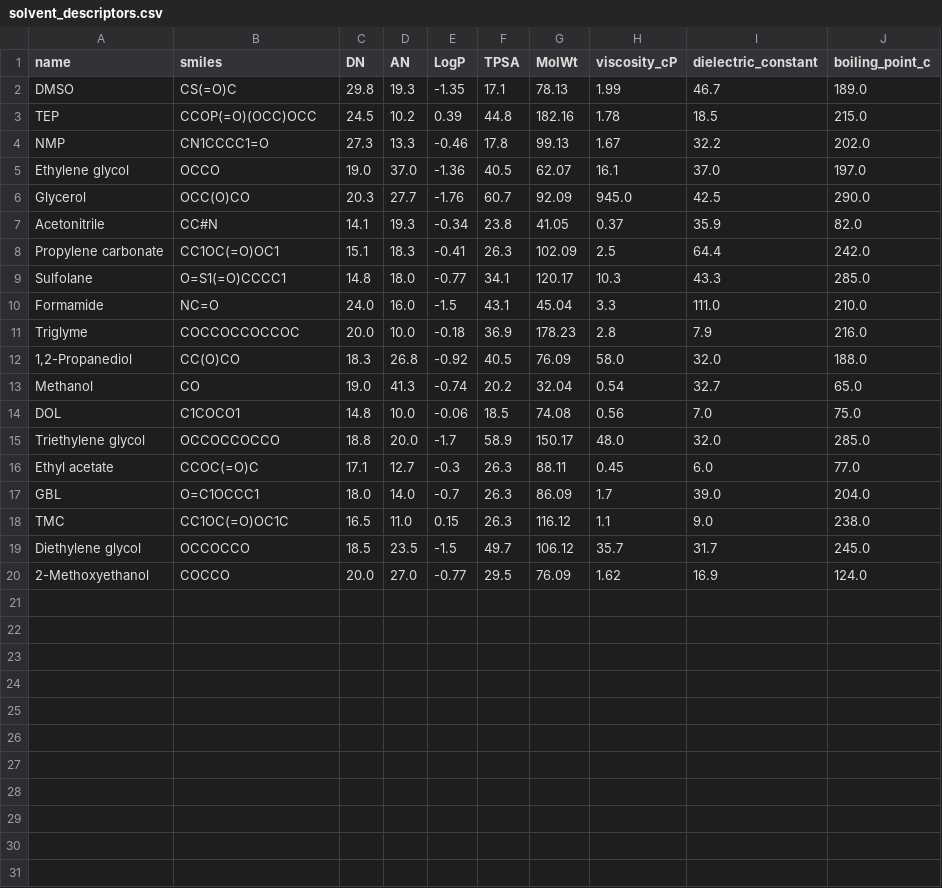
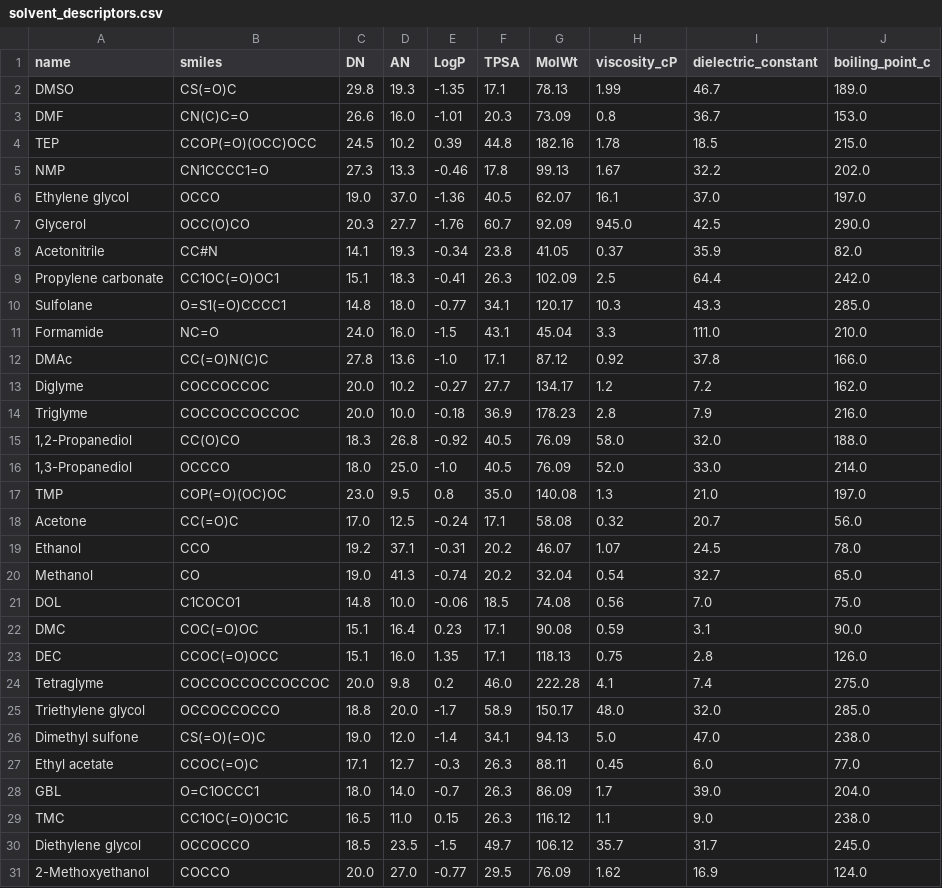
Before and after one commit to Xueyang-Song/wis-zn-electrolyte, a CSV file: data/solvent_descriptors.csv, drawn as a sheet.

Commit message:
rebuild data from papers

```diff
--- a/data/solvent_descriptors.csv
+++ b/data/solvent_descriptors.csv
@@ -2,2 +2,3 @@ name,smiles,DN,AN,LogP,TPSA,MolWt,viscosity_cP,dielectric_constant,boiling_point
 DMSO,CS(=O)C,29.8,19.3,-1.35,17.1,78.13,1.99,46.7,189.0
+DMF,CN(C)C=O,26.6,16.0,-1.01,20.3,73.09,0.8,36.7,153.0
 TEP,CCOP(=O)(OCC)OCC,24.5,10.2,0.39,44.8,182.16,1.78,18.5,215.0
@@ -10,7 +11,17 @@ Sulfolane,O=S1(=O)CCCC1,14.8,18.0,-0.77,34.1,120.17,10.3,43.3,285.0
 Formamide,NC=O,24.0,16.0,-1.5,43.1,45.04,3.3,111.0,210.0
+DMAc,CC(=O)N(C)C,27.8,13.6,-1.0,17.1,87.12,0.92,37.8,166.0
+Diglyme,COCCOCCOC,20.0,10.2,-0.27,27.7,134.17,1.2,7.2,162.0
 Triglyme,COCCOCCOCCOC,20.0,10.0,-0.18,36.9,178.23,2.8,7.9,216.0
 "1,2-Propanediol",CC(O)CO,18.3,26.8,-0.92,40.5,76.09,58.0,32.0,188.0
+"1,3-Propanediol",OCCCO,18.0,25.0,-1.0,40.5,76.09,52.0,33.0,214.0
+TMP,COP(=O)(OC)OC,23.0,9.5,0.8,35.0,140.08,1.3,21.0,197.0
+Acetone,CC(=O)C,17.0,12.5,-0.24,17.1,58.08,0.32,20.7,56.0
+Ethanol,CCO,19.2,37.1,-0.31,20.2,46.07,1.07,24.5,78.0
 Methanol,CO,19.0,41.3,-0.74,20.2,32.04,0.54,32.7,65.0
 DOL,C1COCO1,14.8,10.0,-0.06,18.5,74.08,0.56,7.0,75.0
+DMC,COC(=O)OC,15.1,16.4,0.23,17.1,90.08,0.59,3.1,90.0
+DEC,CCOC(=O)OCC,15.1,16.0,1.35,17.1,118.13,0.75,2.8,126.0
+Tetraglyme,COCCOCCOCCOCCOC,20.0,9.8,0.2,46.0,222.28,4.1,7.4,275.0
 Triethylene glycol,OCCOCCOCCO,18.8,20.0,-1.7,58.9,150.17,48.0,32.0,285.0
+Dimethyl sulfone,CS(=O)(=O)C,19.0,12.0,-1.4,34.1,94.13,5.0,47.0,238.0
 Ethyl acetate,CCOC(=O)C,17.1,12.7,-0.3,26.3,88.11,0.45,6.0,77.0
```
Also changed, not shown: 5 other files.
